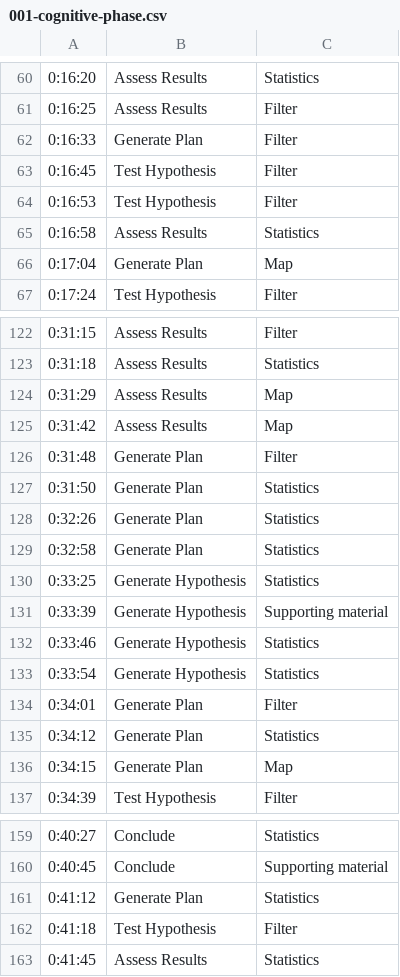
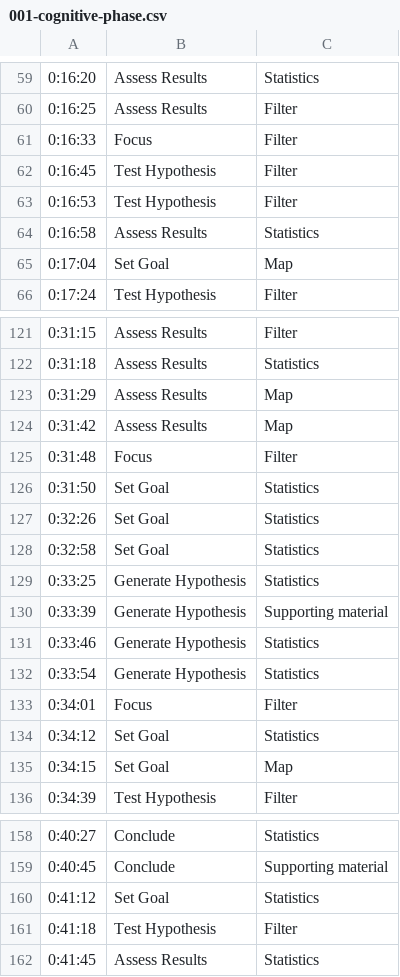
Before and after one commit to litalshl/classifiers, a CSV file: 001-cognitive-phase.csv, drawn as a sheet; only a part is shown, gaps mark what is left out; the diff covers the shown part only.

```diff
--- a/001-cognitive-phase.csv
+++ b/001-cognitive-phase.csv
@@ -61,3 +60,3 @@
 0:16:25,Assess Results,Filter
-0:16:33,Generate Plan,Filter
+0:16:33,Focus,Filter
 0:16:45,Test Hypothesis,Filter
@@ -65,3 +64,3 @@
 0:16:58,Assess Results,Statistics
-0:17:04,Generate Plan,Map
+0:17:04,Set Goal,Map
 0:17:24,Test Hypothesis,Filter
@@ -125,6 +124,6 @@
 0:31:42,Assess Results,Map
-0:31:48,Generate Plan,Filter
-0:31:50,Generate Plan,Statistics
-0:32:26,Generate Plan,Statistics
-0:32:58,Generate Plan,Statistics
+0:31:48,Focus,Filter
+0:31:50,Set Goal,Statistics
+0:32:26,Set Goal,Statistics
+0:32:58,Set Goal,Statistics
 0:33:25,Generate Hypothesis,Statistics
@@ -133,5 +132,5 @@
 0:33:54,Generate Hypothesis,Statistics
-0:34:01,Generate Plan,Filter
-0:34:12,Generate Plan,Statistics
-0:34:15,Generate Plan,Map
+0:34:01,Focus,Filter
+0:34:12,Set Goal,Statistics
+0:34:15,Set Goal,Map
 0:34:39,Test Hypothesis,Filter
@@ -160,3 +159,3 @@
 0:40:45,Conclude,Supporting material
-0:41:12,Generate Plan,Statistics
+0:41:12,Set Goal,Statistics
 0:41:18,Test Hypothesis,Filter
```
Also changed, not shown: 1 removed row and 35 edited cells elsewhere in this file, 1 other file.
